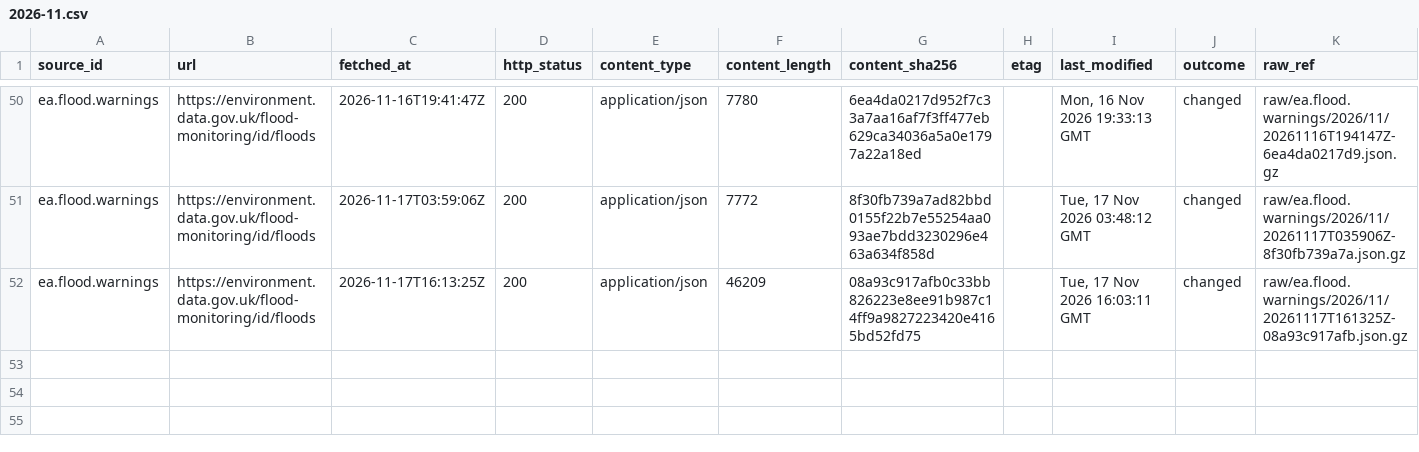
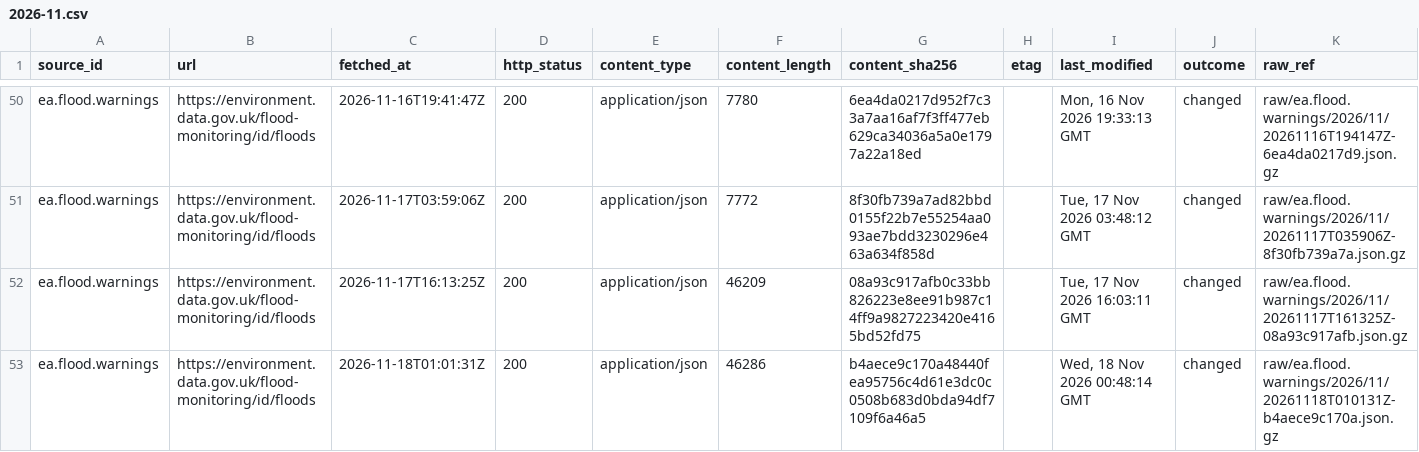
Before and after one commit to q3dresearch/wss-flood-warnings, a CSV file: manifest/ea.flood.warnings/2026-11.csv, drawn as a sheet; only a part is shown, gaps mark what is left out; rows hold the shown columns only; the diff names each change by its address in the sheet, - before the commit and + after, or states it on an @@ line.

```diff
--- a/manifest/ea.flood.warnings/2026-11.csv
+++ b/manifest/ea.flood.warnings/2026-11.csv
+row 53: ea.flood.warnings | https://environment.data.gov.uk/flood-monitoring/id/floods | 2026-11-18T01:01:31Z | 200 | application/json | 46286 | b4aece9c170a48440fea95756c4d61e3dc0c0508b683d0bda94df7109f6a46a5 |  | Wed, 18 Nov 2026 00:48:14 GMT | changed | raw/ea.flood.warnings/2026/11/20261118T010131Z-b4aece9c170a.json.gz
```
Also changed, not shown: 2 other files.
